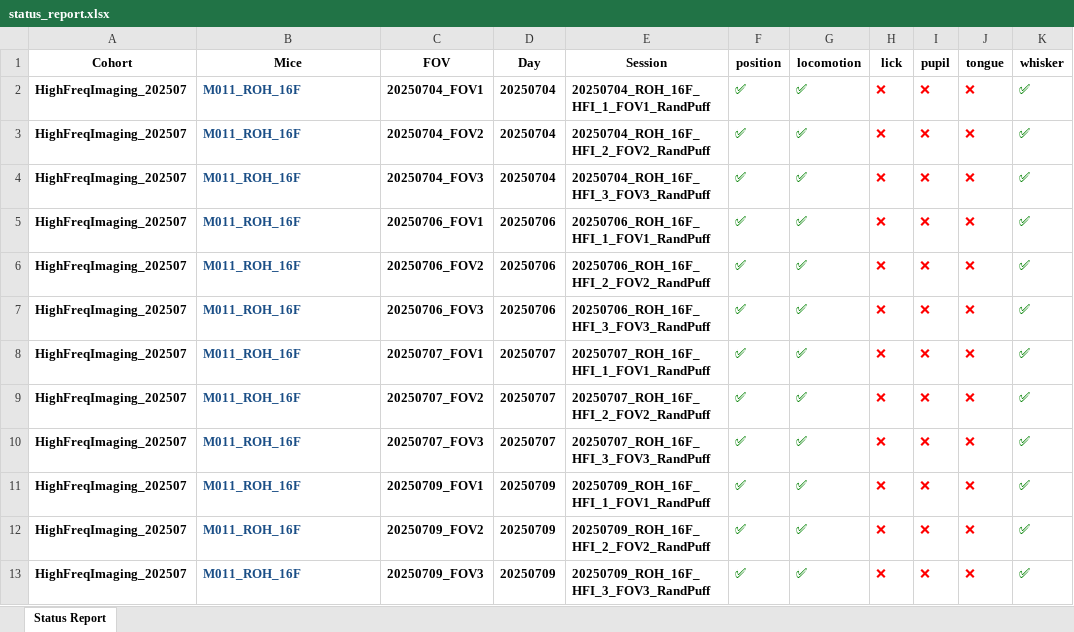
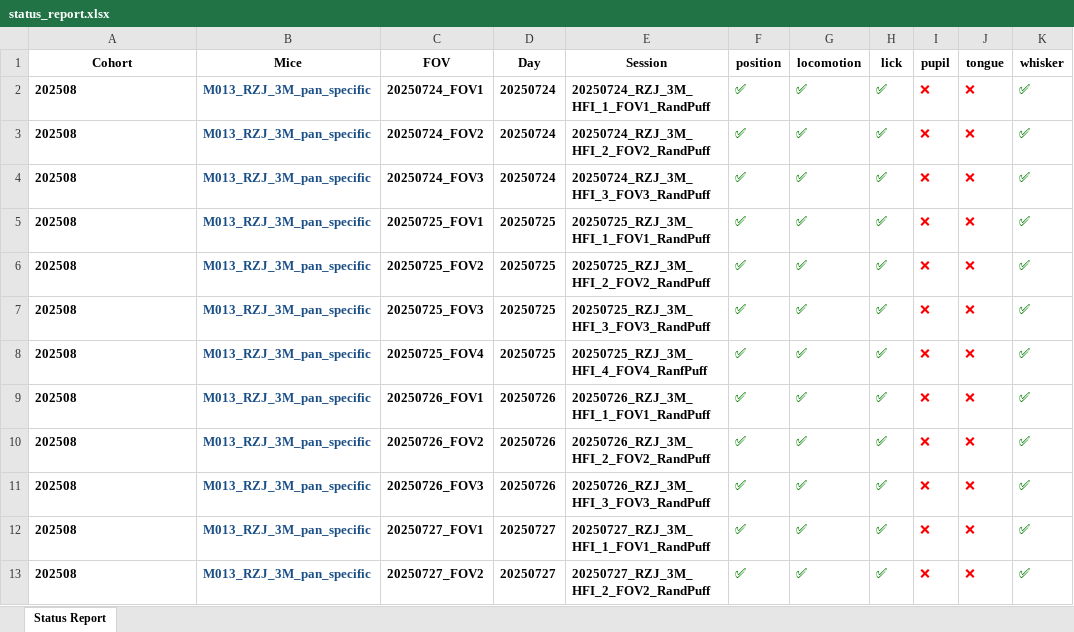
Before and after one commit to barthlab/ratatouille, an Excel workbook: cook/high_freq_imaging/status_report.xlsx, sheet Status Report, drawn as a sheet; only a part is shown; values as stored, in another font and other column widths than the file's, no borders; the diff names each change by its address in the sheet, - before the commit and + after, or states it on an @@ line.

```diff
--- a/cook/high_freq_imaging/status_report.xlsx (sheet Status Report)
+++ b/cook/high_freq_imaging/status_report.xlsx (sheet Status Report)
-A2:A13 (Cohort): HighFreqImaging_202507
+A2:A13 (Cohort): 202508
-B2:B13 (Mice): M011_ROH_16F
+B2:B13 (Mice): M013_RZJ_3M_pan_specific
-C2 (FOV): 20250704_FOV1
+C2 (FOV): 20250724_FOV1
-D2:D4 (Day): 20250704
+D2:D4 (Day): 20250724
-E2 (Session): 20250704_ROH_16F_HFI_1_FOV1_RandPuff
+E2 (Session): 20250724_RZJ_3M_HFI_1_FOV1_RandPuff
-H2:H13 (lick): ❌
+H2:H13 (lick): ✅
-H2:H13 text colour: #FF0000
+H2:H13 text colour: #008000
-C3 (FOV): 20250704_FOV2
+C3 (FOV): 20250724_FOV2
-E3 (Session): 20250704_ROH_16F_HFI_2_FOV2_RandPuff
+E3 (Session): 20250724_RZJ_3M_HFI_2_FOV2_RandPuff
-C4 (FOV): 20250704_FOV3
+C4 (FOV): 20250724_FOV3
-E4 (Session): 20250704_ROH_16F_HFI_3_FOV3_RandPuff
+E4 (Session): 20250724_RZJ_3M_HFI_3_FOV3_RandPuff
-C5 (FOV): 20250706_FOV1
+C5 (FOV): 20250725_FOV1
-D5:D7 (Day): 20250706
+D5:D7 (Day): 20250725
-E5 (Session): 20250706_ROH_16F_HFI_1_FOV1_RandPuff
+E5 (Session): 20250725_RZJ_3M_HFI_1_FOV1_RandPuff
-C6 (FOV): 20250706_FOV2
+C6 (FOV): 20250725_FOV2
-E6 (Session): 20250706_ROH_16F_HFI_2_FOV2_RandPuff
+E6 (Session): 20250725_RZJ_3M_HFI_2_FOV2_RandPuff
-C7 (FOV): 20250706_FOV3
+C7 (FOV): 20250725_FOV3
-E7 (Session): 20250706_ROH_16F_HFI_3_FOV3_RandPuff
+E7 (Session): 20250725_RZJ_3M_HFI_3_FOV3_RandPuff
-C8 (FOV): 20250707_FOV1
+C8 (FOV): 20250725_FOV4
-D8 (Day): 20250707
+D8 (Day): 20250725
-E8 (Session): 20250707_ROH_16F_HFI_1_FOV1_RandPuff
+E8 (Session): 20250725_RZJ_3M_HFI_4_FOV4_RanfPuff
-C9 (FOV): 20250707_FOV2
+C9 (FOV): 20250726_FOV1
-D9:D10 (Day): 20250707
+D9:D10 (Day): 20250726
-E9 (Session): 20250707_ROH_16F_HFI_2_FOV2_RandPuff
+E9 (Session): 20250726_RZJ_3M_HFI_1_FOV1_RandPuff
-C10 (FOV): 20250707_FOV3
+C10 (FOV): 20250726_FOV2
-E10 (Session): 20250707_ROH_16F_HFI_3_FOV3_RandPuff
+E10 (Session): 20250726_RZJ_3M_HFI_2_FOV2_RandPuff
-C11 (FOV): 20250709_FOV1
+C11 (FOV): 20250726_FOV3
-D11 (Day): 20250709
+D11 (Day): 20250726
-E11 (Session): 20250709_ROH_16F_HFI_1_FOV1_RandPuff
+E11 (Session): 20250726_RZJ_3M_HFI_3_FOV3_RandPuff
-C12 (FOV): 20250709_FOV2
+C12 (FOV): 20250727_FOV1
-D12:D13 (Day): 20250709
+D12:D13 (Day): 20250727
-E12 (Session): 20250709_ROH_16F_HFI_2_FOV2_RandPuff
+E12 (Session): 20250727_RZJ_3M_HFI_1_FOV1_RandPuff
-C13 (FOV): 20250709_FOV3
+C13 (FOV): 20250727_FOV2
-E13 (Session): 20250709_ROH_16F_HFI_3_FOV3_RandPuff
+E13 (Session): 20250727_RZJ_3M_HFI_2_FOV2_RandPuff
```
Also changed, not shown: 15 other files.
